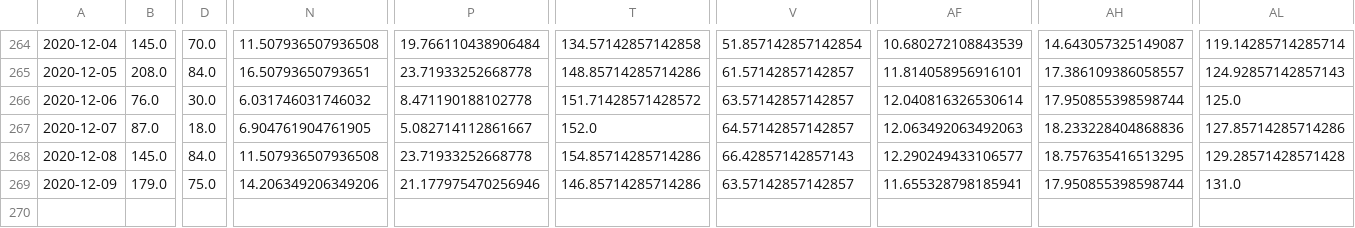
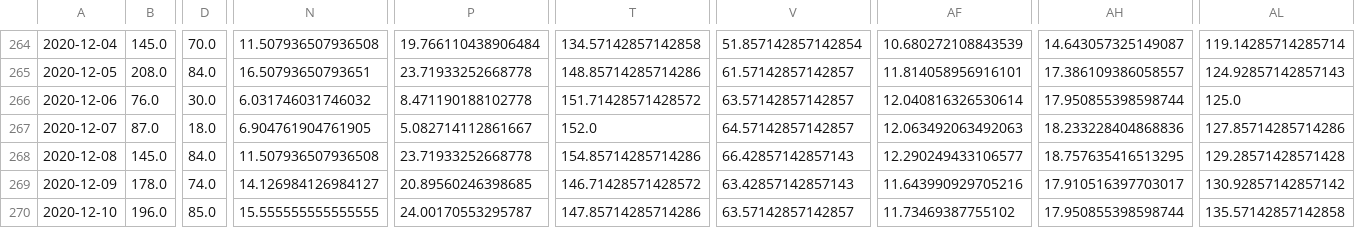
Before and after one commit to jvanderberg/covid-19, a CSV file: regional_north_south.csv, drawn as a sheet; only a part is shown, gaps mark what is left out; rows hold the shown columns only; the diff covers the shown part only; the diff names each change by its address in the sheet, - before the commit and + after, or states it on an @@ line.

```diff
--- a/regional_north_south.csv
+++ b/regional_north_south.csv
-B269: 179.0
+B269: 178.0
-D269: 75.0
+D269: 74.0
-N269: 14.206349206349206
+N269: 14.126984126984127
-P269: 21.177975470256946
+P269: 20.89560246398685
-T269: 146.85714285714286
+T269: 146.71428571428572
-V269: 63.57142857142857
+V269: 63.42857142857143
-AF269: 11.655328798185941
+AF269: 11.643990929705216
-AH269: 17.950855398598744
+AH269: 17.910516397703017
-AL269: 131.0
+AL269: 130.92857142857142
+row 270: 2020-12-10 | 196.0 | 85.0 | 15.555555555555555 | 24.00170553295787 | 147.85714285714286 | 63.57142857142857 | 11.73469387755102 | 17.950855398598744 | 135.57142857142858
```
Also changed, not shown: 3 edited cells elsewhere in this file, regional_all.csv, state_deaths_daily_14day_centered.csv, 47 other files.
